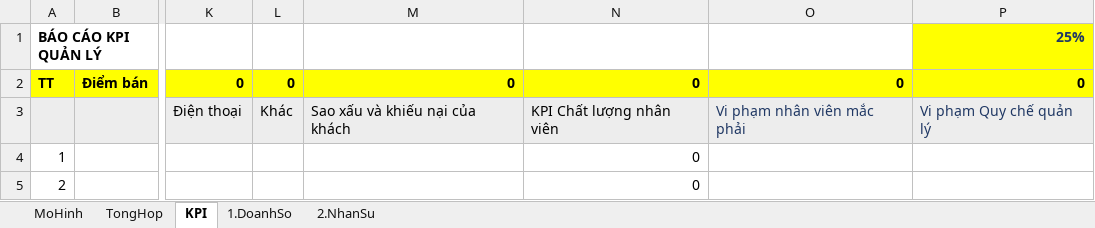
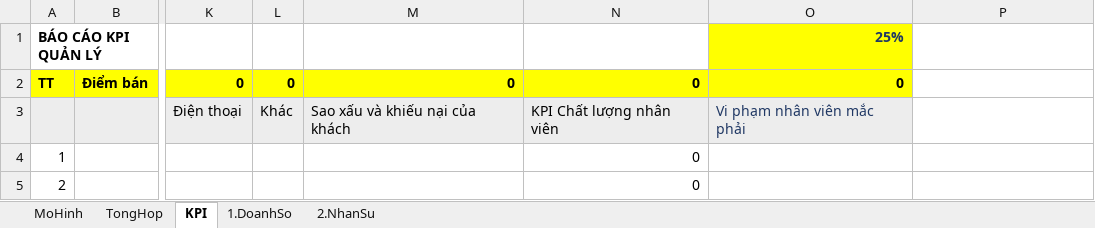
Before and after one commit to szen7dev/trixgo-cbs-micro, an Excel workbook: files/templates/excels/kpi_combine.xlsx, sheet KPI, drawn as a sheet; only a part is shown, gaps mark what is left out; values as stored, in another font and other column widths than the file's, no borders; the diff names each change by its address in the sheet, - before the commit and + after, or states it on an @@ line.

Commit message:
fix

```diff
--- a/files/templates/excels/kpi_combine.xlsx (sheet KPI)
+++ b/files/templates/excels/kpi_combine.xlsx (sheet KPI)
-O1: (empty)
+O1: 25%
-O1 fill: none
+O1 fill: #FFFF00
-P1: 25%
+P1: (empty)
-P1:P2 fill: #FFFF00
+P1:P2 fill: none
-P2: 0
+P2: (empty)
-P3: Vi phạm Quy chế quản lý
+P3: (empty)
-P3 fill: #EDEDED
+P3 fill: none
```
